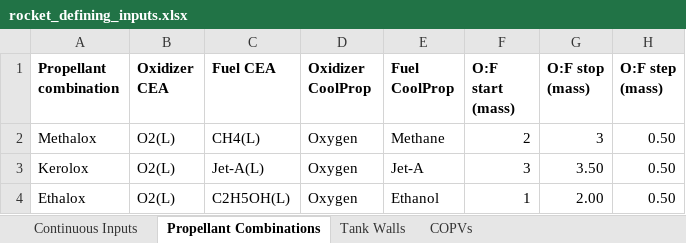
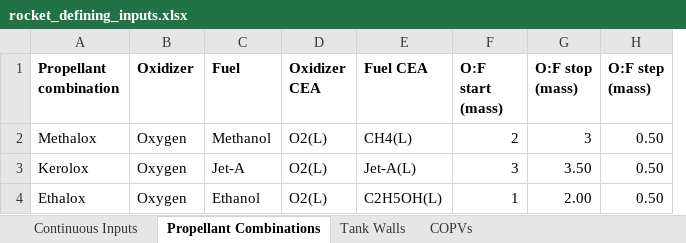
Before and after one commit to Purdue-Space-Program/PSPL_Rocket_4_Sizing, an Excel workbook: data/inputs/rocket_defining_inputs.xlsx, sheet Propellant Combinations, drawn as a sheet; values as stored, in another font and other column widths than the file's, no borders; removed rows and columns are numbered as before the commit, all else as after; the diff names each change by its address in the sheet, - before the commit and + after, or states it on an @@ line.

```diff
--- a/data/inputs/rocket_defining_inputs.xlsx (sheet Propellant Combinations)
+++ b/data/inputs/rocket_defining_inputs.xlsx (sheet Propellant Combinations)
+column B (Oxidizer), rows 2-4: all Oxygen
+column C (Fuel), rows 2-4: Methanol | Jet-A | Ethanol
-column D (Oxidizer CoolProp), rows 2-4: all Oxygen
-column E (Fuel CoolProp), rows 2-4: Methane | Jet-A | Ethanol
```
Also changed, not shown: 7 other files.
